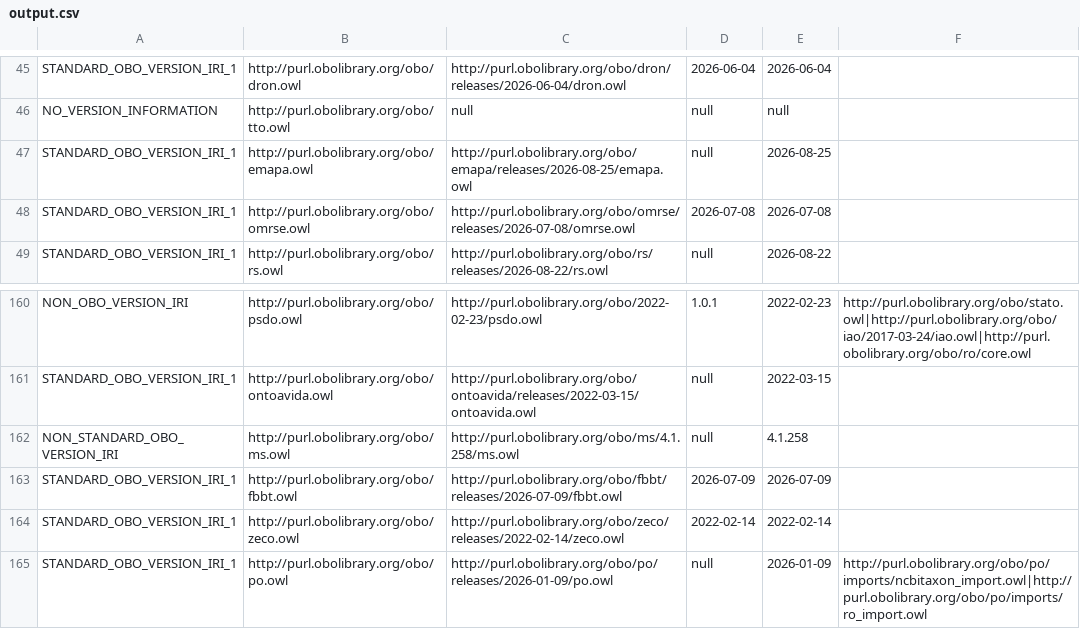
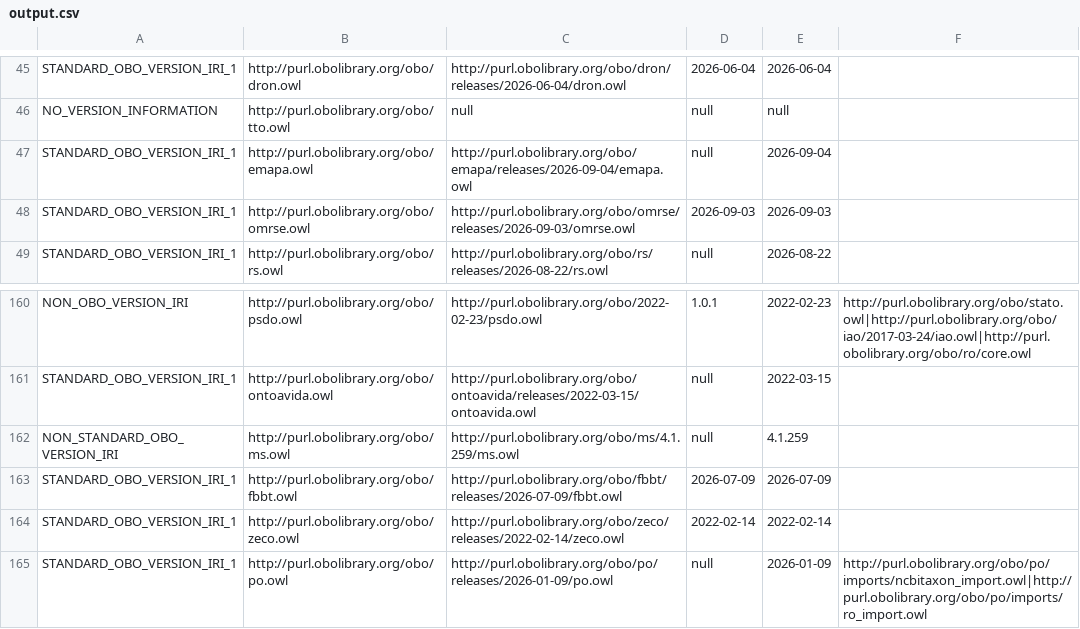
Before and after one commit to psiotwo/ontology-version-extractor, a CSV file: output.csv, drawn as a sheet; only a part is shown, gaps mark what is left out.

```diff
--- a/output.csv
+++ b/output.csv
@@ -46,4 +46,4 @@ STANDARD_OBO_VERSION_IRI_1,http://purl.obolibrary.org/obo/dron.owl,http://purl.o
 NO_VERSION_INFORMATION,http://purl.obolibrary.org/obo/tto.owl,null,null,null,,
-STANDARD_OBO_VERSION_IRI_1,http://purl.obolibrary.org/obo/emapa.owl,http://purl.obolibrary.org/obo/emapa/releases/2026-08-25/emapa.owl,null,2026-08-25,,
-STANDARD_OBO_VERSION_IRI_1,http://purl.obolibrary.org/obo/omrse.owl,http://purl.obolibrary.org/obo/omrse/releases/2026-07-08/omrse.owl,2026-07-08,2026-07-08,,
+STANDARD_OBO_VERSION_IRI_1,http://purl.obolibrary.org/obo/emapa.owl,http://purl.obolibrary.org/obo/emapa/releases/2026-09-04/emapa.owl,null,2026-09-04,,
+STANDARD_OBO_VERSION_IRI_1,http://purl.obolibrary.org/obo/omrse.owl,http://purl.obolibrary.org/obo/omrse/releases/2026-09-03/omrse.owl,2026-09-03,2026-09-03,,
 STANDARD_OBO_VERSION_IRI_1,http://purl.obolibrary.org/obo/rs.owl,http://purl.obolibrary.org/obo/rs/releases/2026-08-22/rs.owl,null,2026-08-22,,
@@ -161,3 +161,3 @@ NON_OBO_VERSION_IRI,http://purl.obolibrary.org/obo/psdo.owl,http://purl.obolibra
 STANDARD_OBO_VERSION_IRI_1,http://purl.obolibrary.org/obo/ontoavida.owl,http://purl.obolibrary.org/obo/ontoavida/releases/2022-03-15/ontoavida.owl,null,2022-03-15,,
-NON_STANDARD_OBO_VERSION_IRI,http://purl.obolibrary.org/obo/ms.owl,http://purl.obolibrary.org/obo/ms/4.1.258/ms.owl,null,4.1.258,,
+NON_STANDARD_OBO_VERSION_IRI,http://purl.obolibrary.org/obo/ms.owl,http://purl.obolibrary.org/obo/ms/4.1.259/ms.owl,null,4.1.259,,
 STANDARD_OBO_VERSION_IRI_1,http://purl.obolibrary.org/obo/fbbt.owl,http://purl.obolibrary.org/obo/fbbt/releases/2026-07-09/fbbt.owl,2026-07-09,2026-07-09,,
```
Also changed, not shown: 2 other files.
